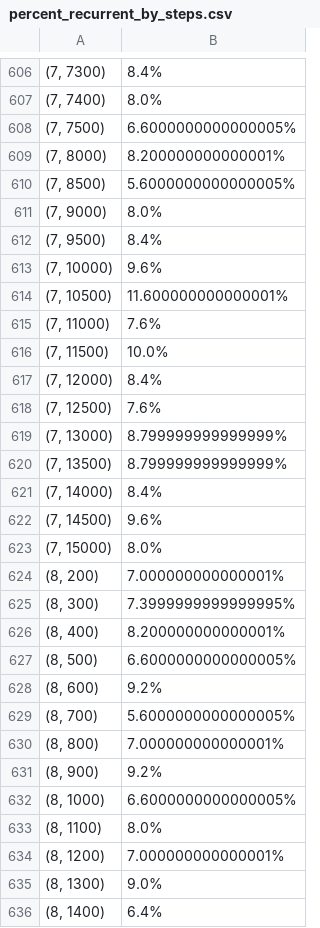
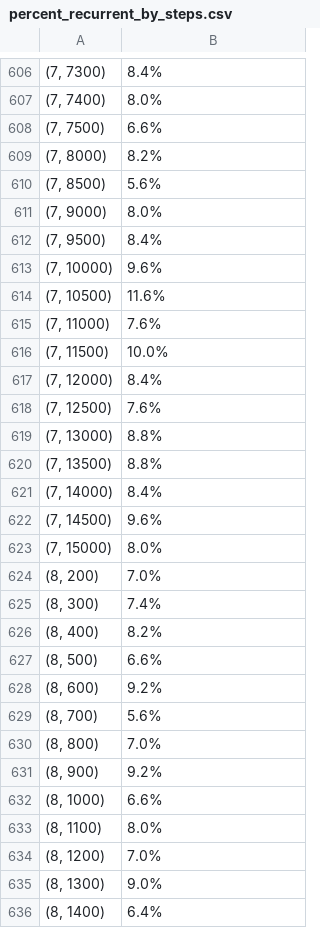
Before and after one commit to VeronikaVessigault/Random-Walk, a CSV file: RandomWalks/percent_recurrent_by_steps.csv, drawn as a sheet; only a part is shown, gaps mark what is left out; the diff covers the shown part only.

```diff
--- a/RandomWalks/percent_recurrent_by_steps.csv
+++ b/RandomWalks/percent_recurrent_by_steps.csv
@@ -607,5 +607,5 @@
 "(7, 7400)",8.0%
-"(7, 7500)",6.6000000000000005%
-"(7, 8000)",8.200000000000001%
-"(7, 8500)",5.6000000000000005%
+"(7, 7500)",6.6%
+"(7, 8000)",8.2%
+"(7, 8500)",5.6%
 "(7, 9000)",8.0%
@@ -613,3 +613,3 @@
 "(7, 10000)",9.6%
-"(7, 10500)",11.600000000000001%
+"(7, 10500)",11.6%
 "(7, 11000)",7.6%
@@ -618,4 +618,4 @@
 "(7, 12500)",7.6%
-"(7, 13000)",8.799999999999999%
-"(7, 13500)",8.799999999999999%
+"(7, 13000)",8.8%
+"(7, 13500)",8.8%
 "(7, 14000)",8.4%
@@ -623,13 +623,13 @@
 "(7, 15000)",8.0%
-"(8, 200)",7.000000000000001%
-"(8, 300)",7.3999999999999995%
-"(8, 400)",8.200000000000001%
-"(8, 500)",6.6000000000000005%
+"(8, 200)",7.0%
+"(8, 300)",7.4%
+"(8, 400)",8.2%
+"(8, 500)",6.6%
 "(8, 600)",9.2%
-"(8, 700)",5.6000000000000005%
-"(8, 800)",7.000000000000001%
+"(8, 700)",5.6%
+"(8, 800)",7.0%
 "(8, 900)",9.2%
-"(8, 1000)",6.6000000000000005%
+"(8, 1000)",6.6%
 "(8, 1100)",8.0%
-"(8, 1200)",7.000000000000001%
+"(8, 1200)",7.0%
 "(8, 1300)",9.0%
```
Also changed, not shown: 183 edited cells elsewhere in this file, RandomWalks/average_magnitude_by_steps.csv, RandomWalks/total_recurrent_runs_by_steps.csv, 18 other files.
